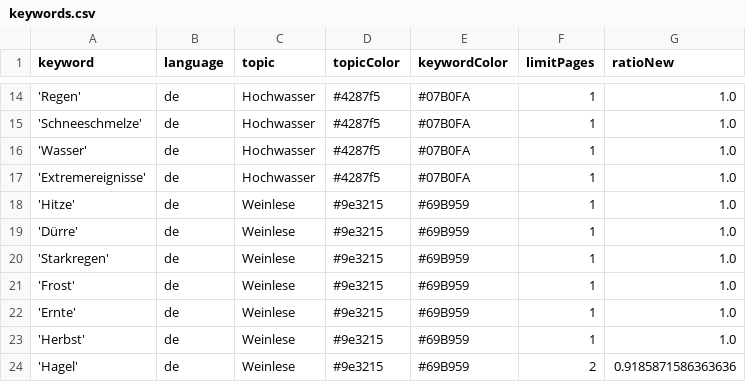
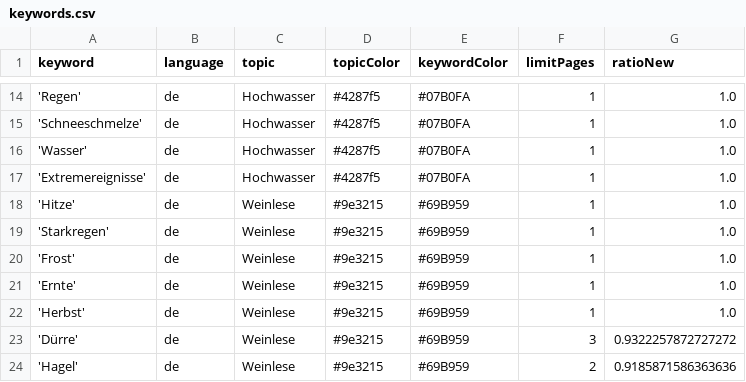
Before and after one commit to LuxiNecel-news/winterIsComing2, a CSV file: keywords.csv, drawn as a sheet; only a part is shown, gaps mark what is left out.

```diff
--- a/keywords.csv
+++ b/keywords.csv
@@ -18,3 +18,2 @@ keyword,language,topic,topicColor,keywordColor,limitPages,ratioNew
 'Hitze',de,Weinlese,#9e3215,#69B959,1,1.0
-'Dürre',de,Weinlese,#9e3215,#69B959,1,1.0
 'Starkregen',de,Weinlese,#9e3215,#69B959,1,1.0
@@ -23,2 +22,3 @@ keyword,language,topic,topicColor,keywordColor,limitPages,ratioNew
 'Herbst',de,Weinlese,#9e3215,#69B959,1,1.0
+'Dürre',de,Weinlese,#9e3215,#69B959,3,0.9322257872727272
 'Hagel',de,Weinlese,#9e3215,#69B959,2,0.9185871586363636
```
Also changed, not shown: csv/news_2022_10.csv, 1 other file.
